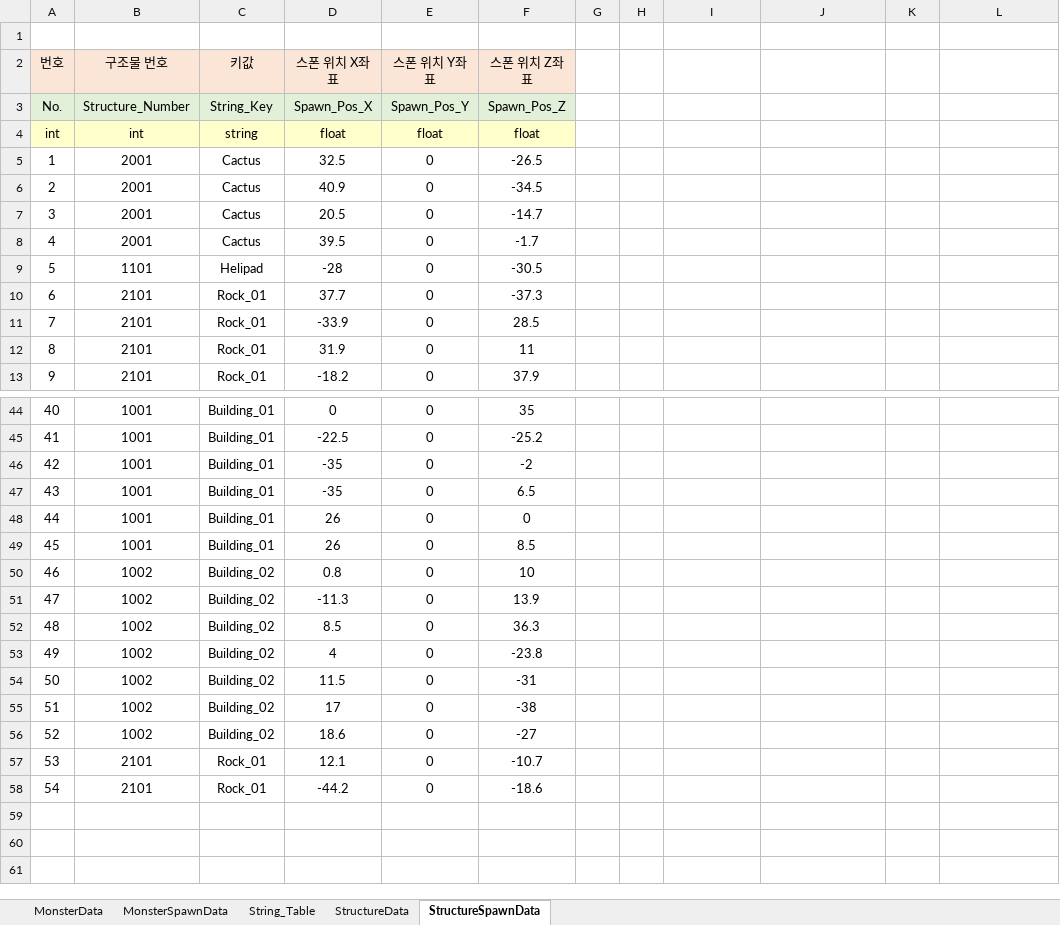
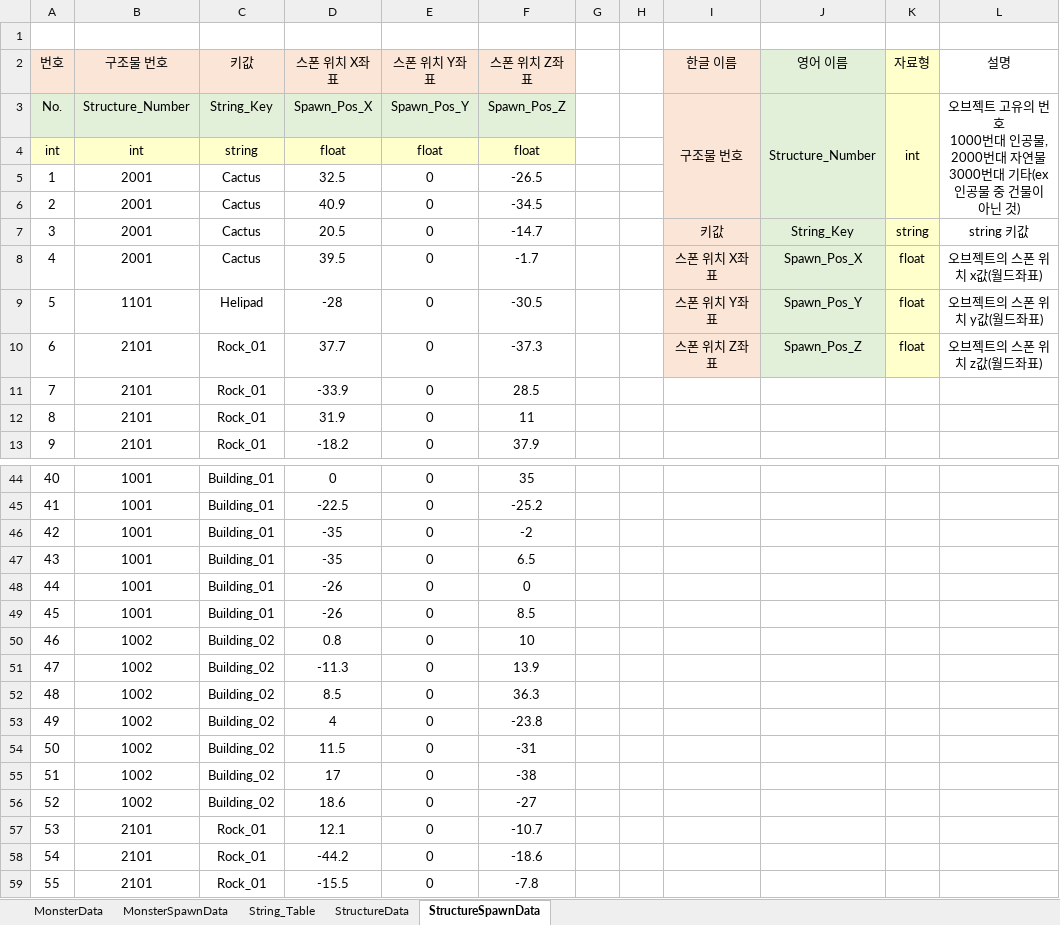
Before and after one commit to Giratina118/CSharp_Unity_TCP, an Excel workbook: DataTable.xlsx, sheet StructureSpawnData, drawn as a sheet; only a part is shown, gaps mark what is left out; values as stored, in another font and other column widths than the file's, no borders; ↵ is a line break in a cell; the diff names each change by its address in the sheet, - before the commit and + after, or states it on an @@ line.

```diff
--- a/DataTable.xlsx (sheet StructureSpawnData)
+++ b/DataTable.xlsx (sheet StructureSpawnData)
-I2: (empty)
+I2: 한글 이름
-I2:I10 fill: none
+I2:I10 fill: #FBE5D6
-J2: (empty)
+J2: 영어 이름
-J2:J10 fill: none
+J2:J10 fill: #E2F0D9
-K2: (empty)
+K2: 자료형
-K2:K10 fill: none
+K2:K10 fill: #FFFFCC
-L2: (empty)
+L2: 설명
-I3 (한글 이름): (empty)
+I3 (한글 이름): 구조물 번호
+I3:I6 merged
-J3 (영어 이름): (empty)
+J3 (영어 이름): Structure_Number
+J3:J6 merged
-K3 (자료형): (empty)
+K3 (자료형): int
+K3:K6 merged
-L3 (설명): (empty)
+L3 (설명): 오브젝트 고유의 번호 ↵ 1000번대 인공물, 2000번대 자연물 ↵ 3000번대 기타(ex 인공물 중 건물이 아닌 것)
+L3:L6 merged
-I7 (한글 이름): (empty)
+I7 (한글 이름): 키값
-J7 (영어 이름): (empty)
+J7 (영어 이름): String_Key
-K7 (자료형): (empty)
+K7 (자료형): string
-L7 (설명): (empty)
+L7 (설명): string 키값
-I8 (한글 이름): (empty)
+I8 (한글 이름): 스폰 위치 X좌표
-J8 (영어 이름): (empty)
+J8 (영어 이름): Spawn_Pos_X
-K8:K10 (자료형): (empty)
+K8:K10 (자료형): float
-L8 (설명): (empty)
+L8 (설명): 오브젝트의 스폰 위치 x값(월드좌표)
-I9 (한글 이름): (empty)
+I9 (한글 이름): 스폰 위치 Y좌표
-J9 (영어 이름): (empty)
+J9 (영어 이름): Spawn_Pos_Y
-L9 (설명): (empty)
+L9 (설명): 오브젝트의 스폰 위치 y값(월드좌표)
-I10 (한글 이름): (empty)
+I10 (한글 이름): 스폰 위치 Z좌표
-J10 (영어 이름): (empty)
+J10 (영어 이름): Spawn_Pos_Z
-L10 (설명): (empty)
+L10 (설명): 오브젝트의 스폰 위치 z값(월드좌표)
-D48:D49 (스폰 위치 X좌표): 26
+D48:D49 (스폰 위치 X좌표): -26
+row 59: 55 | 2101 | Rock_01 | -15.5 | 0 | -7.8
```
Also changed, not shown: sheet StructureData, 37 other files.
